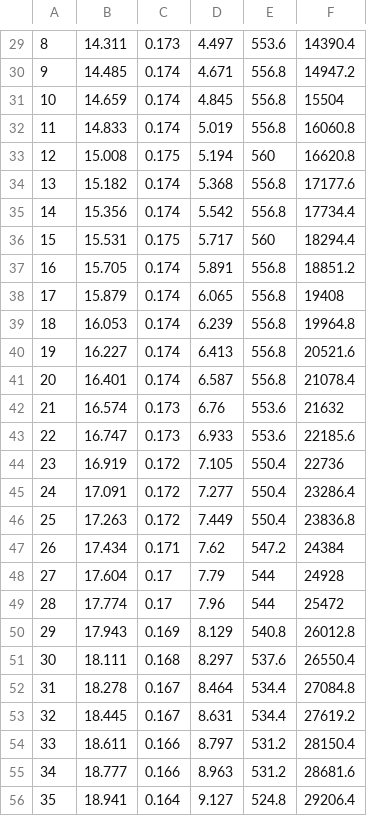
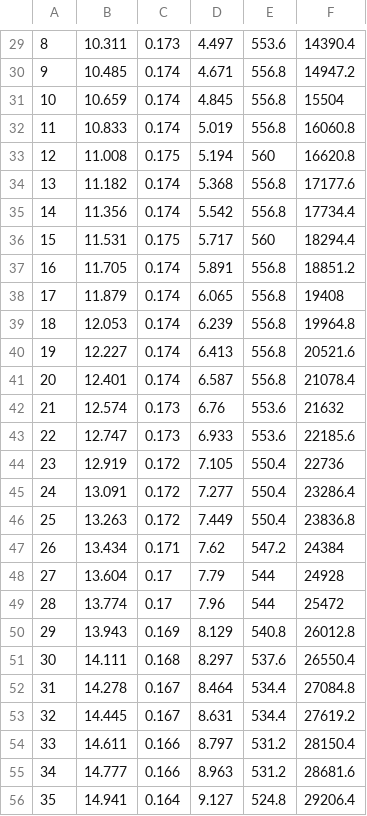
Before and after one commit to seed-solutions/aero-ros-pkg, a CSV file: aero_shop/typeF_upperbody/csv/neck-p.csv, drawn as a sheet; only a part is shown, gaps mark what is left out; the diff covers the shown part only.

```diff
--- a/aero_shop/typeF_upperbody/csv/neck-p.csv
+++ b/aero_shop/typeF_upperbody/csv/neck-p.csv
@@ -29,28 +29,28 @@
-8,14.311,0.173,4.497,553.6,14390.4
-9,14.485,0.174,4.671,556.8,14947.2
-10,14.659,0.174,4.845,556.8,15504
-11,14.833,0.174,5.019,556.8,16060.8
-12,15.008,0.175,5.194,560,16620.8
-13,15.182,0.174,5.368,556.8,17177.6
-14,15.356,0.174,5.542,556.8,17734.4
-15,15.531,0.175,5.717,560,18294.4
-16,15.705,0.174,5.891,556.8,18851.2
-17,15.879,0.174,6.065,556.8,19408
-18,16.053,0.174,6.239,556.8,19964.8
-19,16.227,0.174,6.413,556.8,20521.6
-20,16.401,0.174,6.587,556.8,21078.4
-21,16.574,0.173,6.76,553.6,21632
-22,16.747,0.173,6.933,553.6,22185.6
-23,16.919,0.172,7.105,550.4,22736
-24,17.091,0.172,7.277,550.4,23286.4
-25,17.263,0.172,7.449,550.4,23836.8
-26,17.434,0.171,7.62,547.2,24384
-27,17.604,0.17,7.79,544,24928
-28,17.774,0.17,7.96,544,25472
-29,17.943,0.169,8.129,540.8,26012.8
-30,18.111,0.168,8.297,537.6,26550.4
-31,18.278,0.167,8.464,534.4,27084.8
-32,18.445,0.167,8.631,534.4,27619.2
-33,18.611,0.166,8.797,531.2,28150.4
-34,18.777,0.166,8.963,531.2,28681.6
-35,18.941,0.164,9.127,524.8,29206.4
+8,10.311,0.173,4.497,553.6,14390.4
+9,10.485,0.174,4.671,556.8,14947.2
+10,10.659,0.174,4.845,556.8,15504
+11,10.833,0.174,5.019,556.8,16060.8
+12,11.008,0.175,5.194,560,16620.8
+13,11.182,0.174,5.368,556.8,17177.6
+14,11.356,0.174,5.542,556.8,17734.4
+15,11.531,0.175,5.717,560,18294.4
+16,11.705,0.174,5.891,556.8,18851.2
+17,11.879,0.174,6.065,556.8,19408
+18,12.053,0.174,6.239,556.8,19964.8
+19,12.227,0.174,6.413,556.8,20521.6
+20,12.401,0.174,6.587,556.8,21078.4
+21,12.574,0.173,6.76,553.6,21632
+22,12.747,0.173,6.933,553.6,22185.6
+23,12.919,0.172,7.105,550.4,22736
+24,13.091,0.172,7.277,550.4,23286.4
+25,13.263,0.172,7.449,550.4,23836.8
+26,13.434,0.171,7.62,547.2,24384
+27,13.604,0.17,7.79,544,24928
+28,13.774,0.17,7.96,544,25472
+29,13.943,0.169,8.129,540.8,26012.8
+30,14.111,0.168,8.297,537.6,26550.4
+31,14.278,0.167,8.464,534.4,27084.8
+32,14.445,0.167,8.631,534.4,27619.2
+33,14.611,0.166,8.797,531.2,28150.4
+34,14.777,0.166,8.963,531.2,28681.6
+35,14.941,0.164,9.127,524.8,29206.4
```
Also changed, not shown: 53 edited cells elsewhere in this file, aero_shop/typeF_upperbody/csv/neck-r.csv, aero_shop/typeF_upperbody/csv/waist-p.csv, 6 other files.
